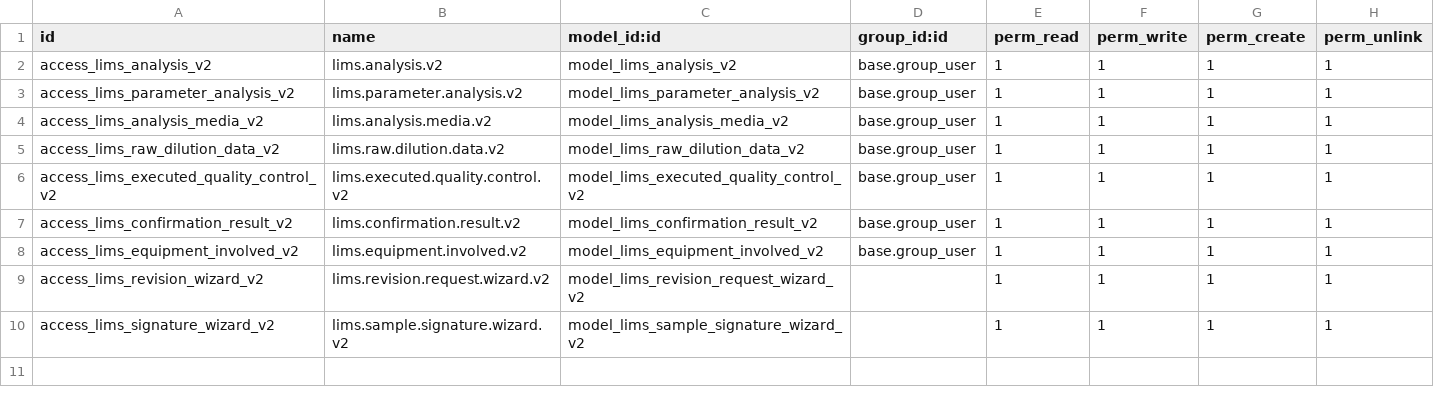
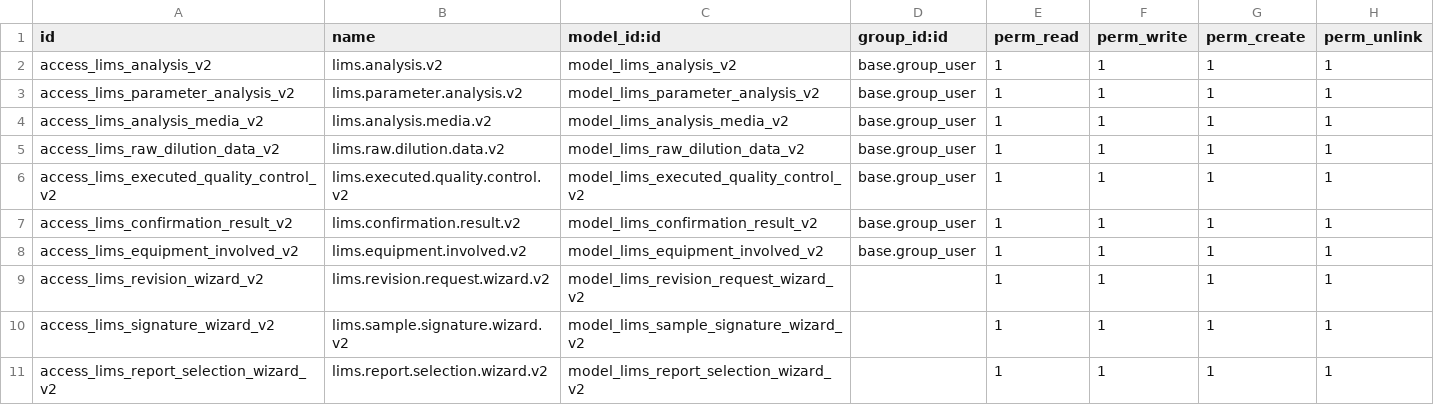
Before and after one commit to Omarmartinez96/odoolims, a CSV file: addons/lims_analysis_v2/security/ir.model.access.csv, drawn as a sheet; the diff names each change by its address in the sheet, - before the commit and + after, or states it on an @@ line.

```diff
--- a/addons/lims_analysis_v2/security/ir.model.access.csv
+++ b/addons/lims_analysis_v2/security/ir.model.access.csv
+row 11: access_lims_report_selection_wizard_v2 | lims.report.selection.wizard.v2 | model_lims_report_selection_wizard_v2 |  | 1 | 1 | 1 | 1
```
Also changed, not shown: 4 other files.
